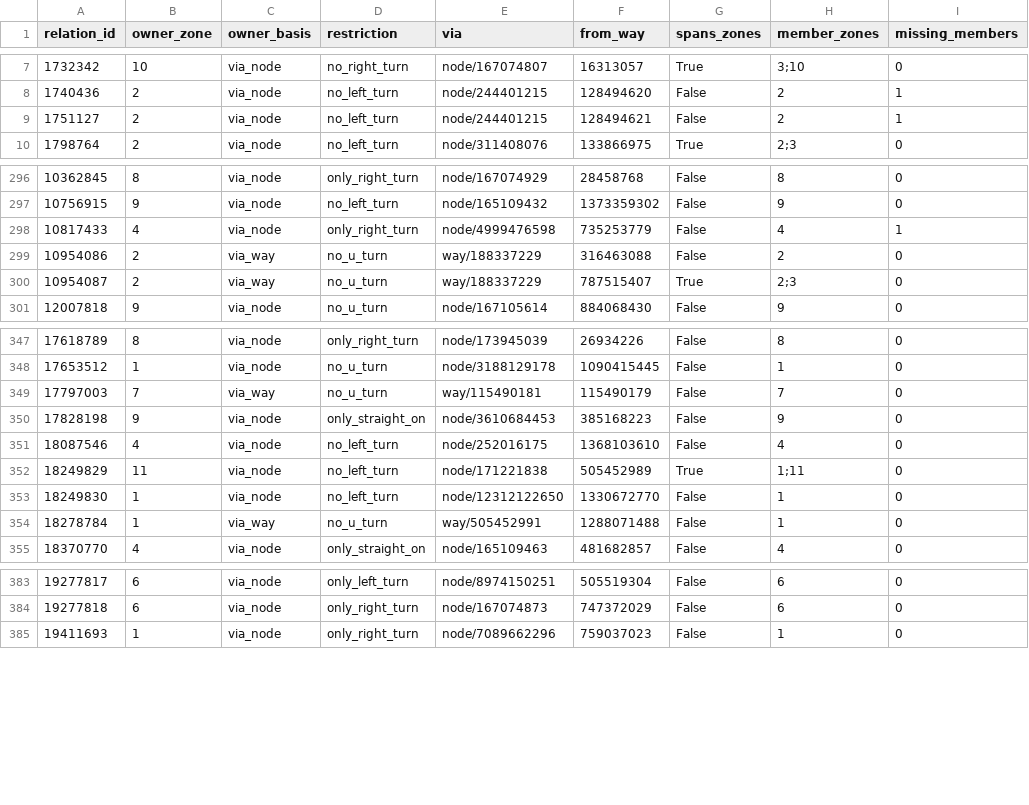
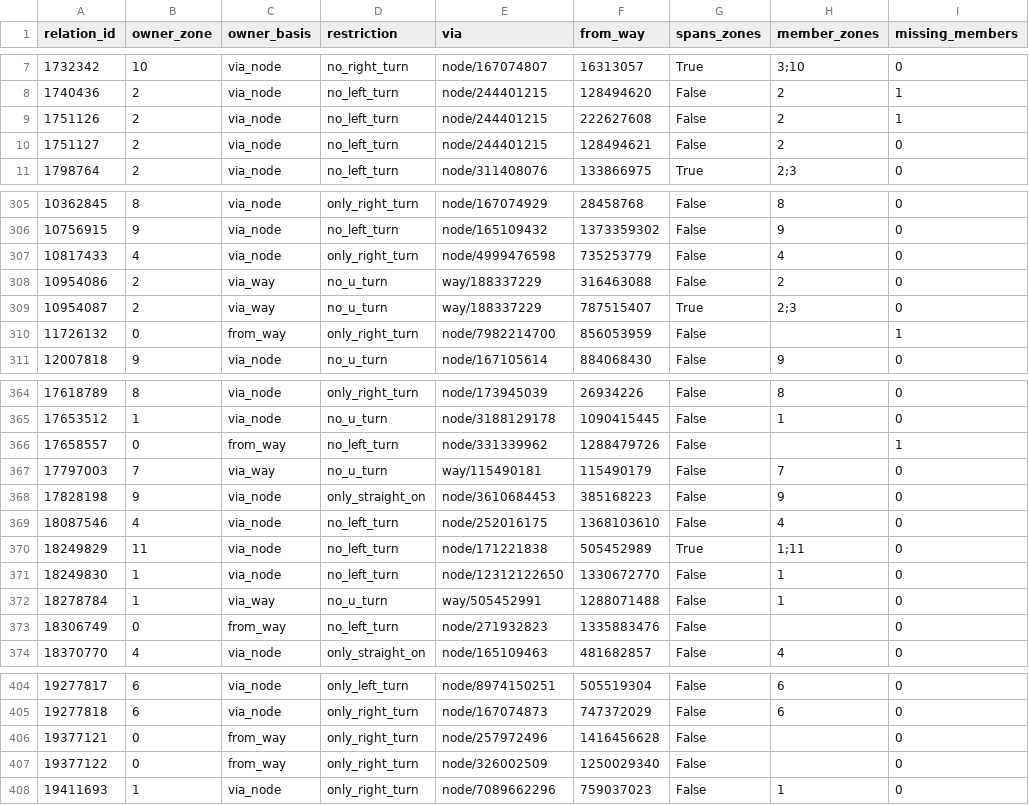
Before and after one commit to wust-terrain/wroclaw-twin, a CSV file: data/derived/zones_v02/ownership_relations.csv, drawn as a sheet; only a part is shown, gaps mark what is left out; the diff covers the shown part only.

```diff
--- a/data/derived/zones_v02/ownership_relations.csv
+++ b/data/derived/zones_v02/ownership_relations.csv
@@ -8,3 +8,4 @@ relation_id,owner_zone,owner_basis,restriction,via,from_way,spans_zones,member_z
 1740436,2,via_node,no_left_turn,node/244401215,128494620,False,2,1
-1751127,2,via_node,no_left_turn,node/244401215,128494621,False,2,1
+1751126,2,via_node,no_left_turn,node/244401215,222627608,False,2,1
+1751127,2,via_node,no_left_turn,node/244401215,128494621,False,2,0
 1798764,2,via_node,no_left_turn,node/311408076,133866975,True,2;3,0
@@ -297,5 +306,6 @@ relation_id,owner_zone,owner_basis,restriction,via,from_way,spans_zones,member_z
 10756915,9,via_node,no_left_turn,node/165109432,1373359302,False,9,0
-10817433,4,via_node,only_right_turn,node/4999476598,735253779,False,4,1
+10817433,4,via_node,only_right_turn,node/4999476598,735253779,False,4,0
 10954086,2,via_way,no_u_turn,way/188337229,316463088,False,2,0
 10954087,2,via_way,no_u_turn,way/188337229,787515407,True,2;3,0
+11726132,0,from_way,only_right_turn,node/7982214700,856053959,False,,1
 12007818,9,via_node,no_u_turn,node/167105614,884068430,False,9,0
@@ -348,2 +365,3 @@ relation_id,owner_zone,owner_basis,restriction,via,from_way,spans_zones,member_z
 17653512,1,via_node,no_u_turn,node/3188129178,1090415445,False,1,0
+17658557,0,from_way,no_left_turn,node/331339962,1288479726,False,,1
 17797003,7,via_way,no_u_turn,way/115490181,115490179,False,7,0
@@ -354,2 +372,3 @@ relation_id,owner_zone,owner_basis,restriction,via,from_way,spans_zones,member_z
 18278784,1,via_way,no_u_turn,way/505452991,1288071488,False,1,0
+18306749,0,from_way,no_left_turn,node/271932823,1335883476,False,,0
 18370770,4,via_node,only_straight_on,node/165109463,481682857,False,4,0
@@ -384,2 +405,4 @@ relation_id,owner_zone,owner_basis,restriction,via,from_way,spans_zones,member_z
 19277818,6,via_node,only_right_turn,node/167074873,747372029,False,6,0
+19377121,0,from_way,only_right_turn,node/257972496,1416456628,False,,0
+19377122,0,from_way,only_right_turn,node/326002509,1250029340,False,,0
 19411693,1,via_node,only_right_turn,node/7089662296,759037023,False,1,0
```
Also changed, not shown: 18 added rows and 1 edited cell elsewhere in this file, data/derived/zones_v02/zone_3/zone_3_seams.csv, data/derived/zones_v02/zone_3/zone_3_units.csv, 15 other files.
